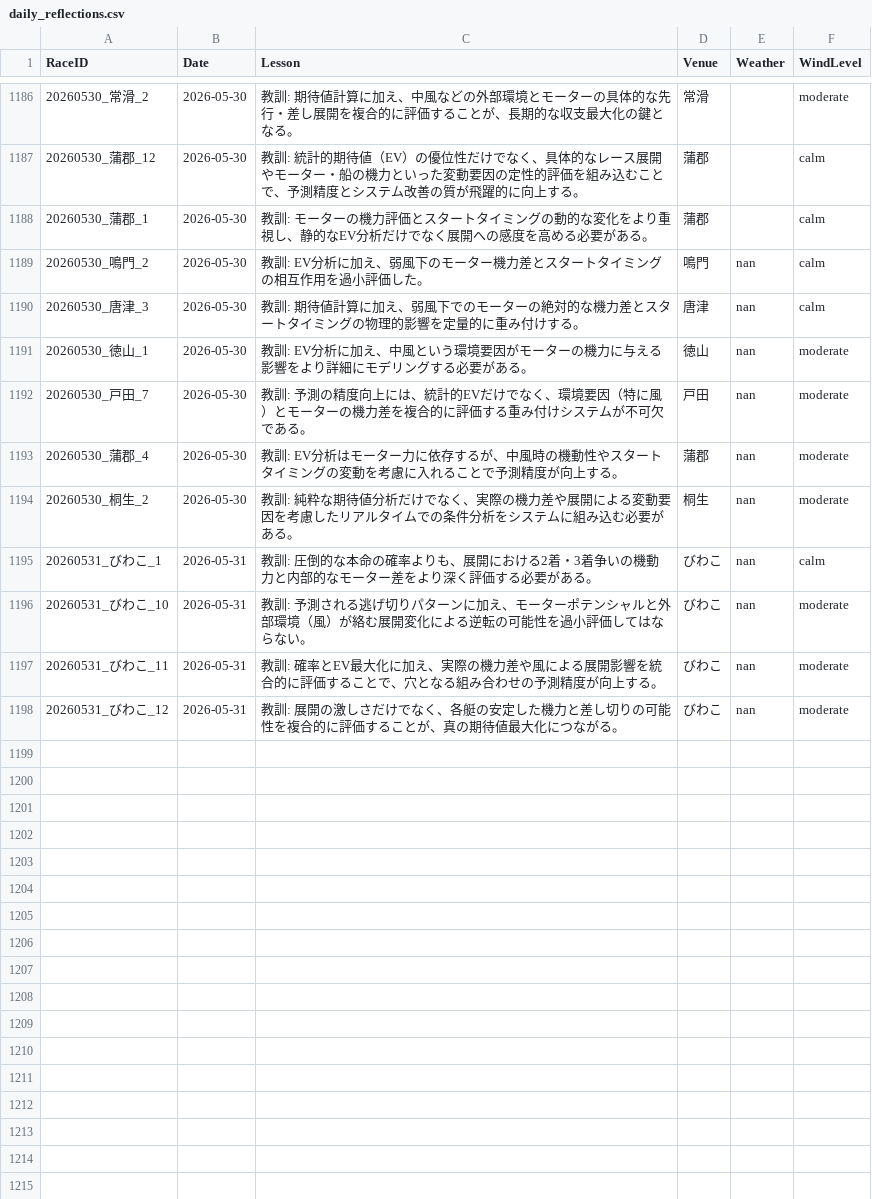
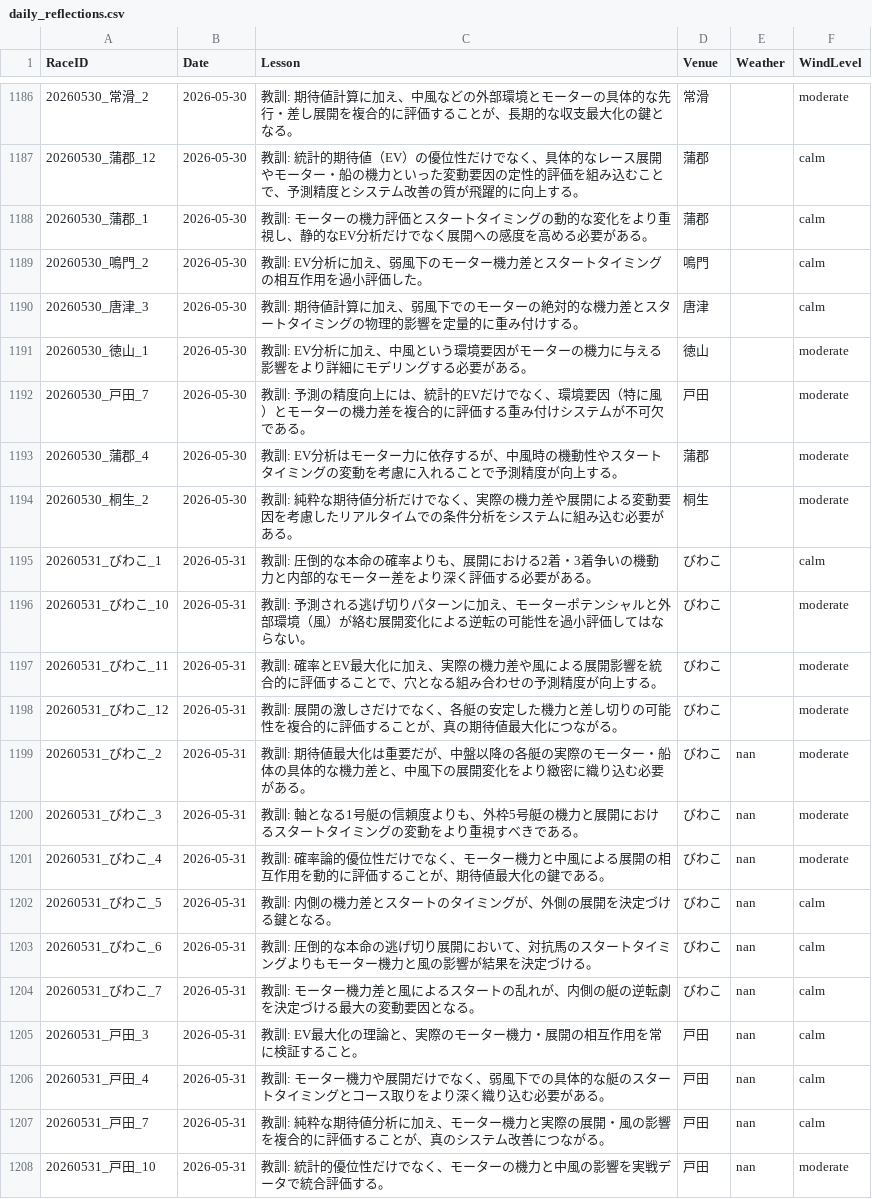
Before and after one commit to kids-masaru/Play, a CSV file: daily_data/daily_reflections.csv, drawn as a sheet; only a part is shown, gaps mark what is left out.

Commit message:
Auto-update dashboard data: 2026-07-05 00:12:29

```diff
--- a/daily_data/daily_reflections.csv
+++ b/daily_data/daily_reflections.csv
@@ -1191,11 +1191,21 @@ RaceID,Date,Lesson,Venue,Weather,WindLevel
 20260530_蒲郡_1,2026-05-30,教訓: モーターの機力評価とスタートタイミングの動的な変化をより重視し、静的なEV分析だけでなく展開への感度を高める必要がある。,蒲郡,,calm
-20260530_鳴門_2,2026-05-30,教訓: EV分析に加え、弱風下のモーター機力差とスタートタイミングの相互作用を過小評価した。,鳴門,nan,calm
-20260530_唐津_3,2026-05-30,教訓: 期待値計算に加え、弱風下でのモーターの絶対的な機力差とスタートタイミングの物理的影響を定量的に重み付けする。,唐津,nan,calm
-20260530_徳山_1,2026-05-30,教訓: EV分析に加え、中風という環境要因がモーターの機力に与える影響をより詳細にモデリングする必要がある。,徳山,nan,moderate
-20260530_戸田_7,2026-05-30,教訓: 予測の精度向上には、統計的EVだけでなく、環境要因（特に風）とモーターの機力差を複合的に評価する重み付けシステムが不可欠である。,戸田,nan,moderate
-20260530_蒲郡_4,2026-05-30,教訓: EV分析はモーター力に依存するが、中風時の機動性やスタートタイミングの変動を考慮に入れることで予測精度が向上する。,蒲郡,nan,moderate
-20260530_桐生_2,2026-05-30,教訓: 純粋な期待値分析だけでなく、実際の機力差や展開による変動要因を考慮したリアルタイムでの条件分析をシステムに組み込む必要がある。,桐生,nan,moderate
-20260531_びわこ_1,2026-05-31,教訓: 圧倒的な本命の確率よりも、展開における2着・3着争いの機動力と内部的なモーター差をより深く評価する必要がある。,びわこ,nan,calm
-20260531_びわこ_10,2026-05-31,教訓: 予測される逃げ切りパターンに加え、モーターポテンシャルと外部環境（風）が絡む展開変化による逆転の可能性を過小評価してはならない。,びわこ,nan,moderate
-20260531_びわこ_11,2026-05-31,教訓: 確率とEV最大化に加え、実際の機力差や風による展開影響を統合的に評価することで、穴となる組み合わせの予測精度が向上する。,びわこ,nan,moderate
-20260531_びわこ_12,2026-05-31,教訓: 展開の激しさだけでなく、各艇の安定した機力と差し切りの可能性を複合的に評価することが、真の期待値最大化につながる。,びわこ,nan,moderate
+20260530_鳴門_2,2026-05-30,教訓: EV分析に加え、弱風下のモーター機力差とスタートタイミングの相互作用を過小評価した。,鳴門,,calm
+20260530_唐津_3,2026-05-30,教訓: 期待値計算に加え、弱風下でのモーターの絶対的な機力差とスタートタイミングの物理的影響を定量的に重み付けする。,唐津,,calm
+20260530_徳山_1,2026-05-30,教訓: EV分析に加え、中風という環境要因がモーターの機力に与える影響をより詳細にモデリングする必要がある。,徳山,,moderate
+20260530_戸田_7,2026-05-30,教訓: 予測の精度向上には、統計的EVだけでなく、環境要因（特に風）とモーターの機力差を複合的に評価する重み付けシステムが不可欠である。,戸田,,moderate
+20260530_蒲郡_4,2026-05-30,教訓: EV分析はモーター力に依存するが、中風時の機動性やスタートタイミングの変動を考慮に入れることで予測精度が向上する。,蒲郡,,moderate
+20260530_桐生_2,2026-05-30,教訓: 純粋な期待値分析だけでなく、実際の機力差や展開による変動要因を考慮したリアルタイムでの条件分析をシステムに組み込む必要がある。,桐生,,moderate
+20260531_びわこ_1,2026-05-31,教訓: 圧倒的な本命の確率よりも、展開における2着・3着争いの機動力と内部的なモーター差をより深く評価する必要がある。,びわこ,,calm
+20260531_びわこ_10,2026-05-31,教訓: 予測される逃げ切りパターンに加え、モーターポテンシャルと外部環境（風）が絡む展開変化による逆転の可能性を過小評価してはならない。,びわこ,,moderate
+20260531_びわこ_11,2026-05-31,教訓: 確率とEV最大化に加え、実際の機力差や風による展開影響を統合的に評価することで、穴となる組み合わせの予測精度が向上する。,びわこ,,moderate
+20260531_びわこ_12,2026-05-31,教訓: 展開の激しさだけでなく、各艇の安定した機力と差し切りの可能性を複合的に評価することが、真の期待値最大化につながる。,びわこ,,moderate
+20260531_びわこ_2,2026-05-31,教訓: 期待値最大化は重要だが、中盤以降の各艇の実際のモーター・船体の具体的な機力差と、中風下の展開変化をより緻密に織り込む必要がある。,びわこ,nan,moderate
+20260531_びわこ_3,2026-05-31,教訓: 軸となる1号艇の信頼度よりも、外枠5号艇の機力と展開におけるスタートタイミングの変動をより重視すべきである。,びわこ,nan,moderate
+20260531_びわこ_4,2026-05-31,教訓: 確率論的優位性だけでなく、モーター機力と中風による展開の相互作用を動的に評価することが、期待値最大化の鍵である。,びわこ,nan,moderate
+20260531_びわこ_5,2026-05-31,教訓: 内側の機力差とスタートのタイミングが、外側の展開を決定づける鍵となる。,びわこ,nan,calm
+20260531_びわこ_6,2026-05-31,教訓: 圧倒的な本命の逃げ切り展開において、対抗馬のスタートタイミングよりもモーター機力と風の影響が結果を決定づける。,びわこ,nan,calm
+20260531_びわこ_7,2026-05-31,教訓: モーター機力差と風によるスタートの乱れが、内側の艇の逆転劇を決定づける最大の変動要因となる。,びわこ,nan,calm
+20260531_戸田_3,2026-05-31,教訓: EV最大化の理論と、実際のモーター機力・展開の相互作用を常に検証すること。,戸田,nan,calm
+20260531_戸田_4,2026-05-31,教訓: モーター機力や展開だけでなく、弱風下での具体的な艇のスタートタイミングとコース取りをより深く織り込む必要がある。,戸田,nan,calm
+20260531_戸田_7,2026-05-31,教訓: 純粋な期待値分析に加え、モーター機力と実際の展開・風の影響を複合的に評価することが、真のシステム改善につながる。,戸田,nan,calm
+20260531_戸田_10,2026-05-31,教訓: 統計的優位性だけでなく、モーターの機力と中風の影響を実戦データで統合評価する。,戸田,nan,moderate
```
Also changed, not shown: dashboard/public/daily_data/daily_reflections.csv, 7 other files.
